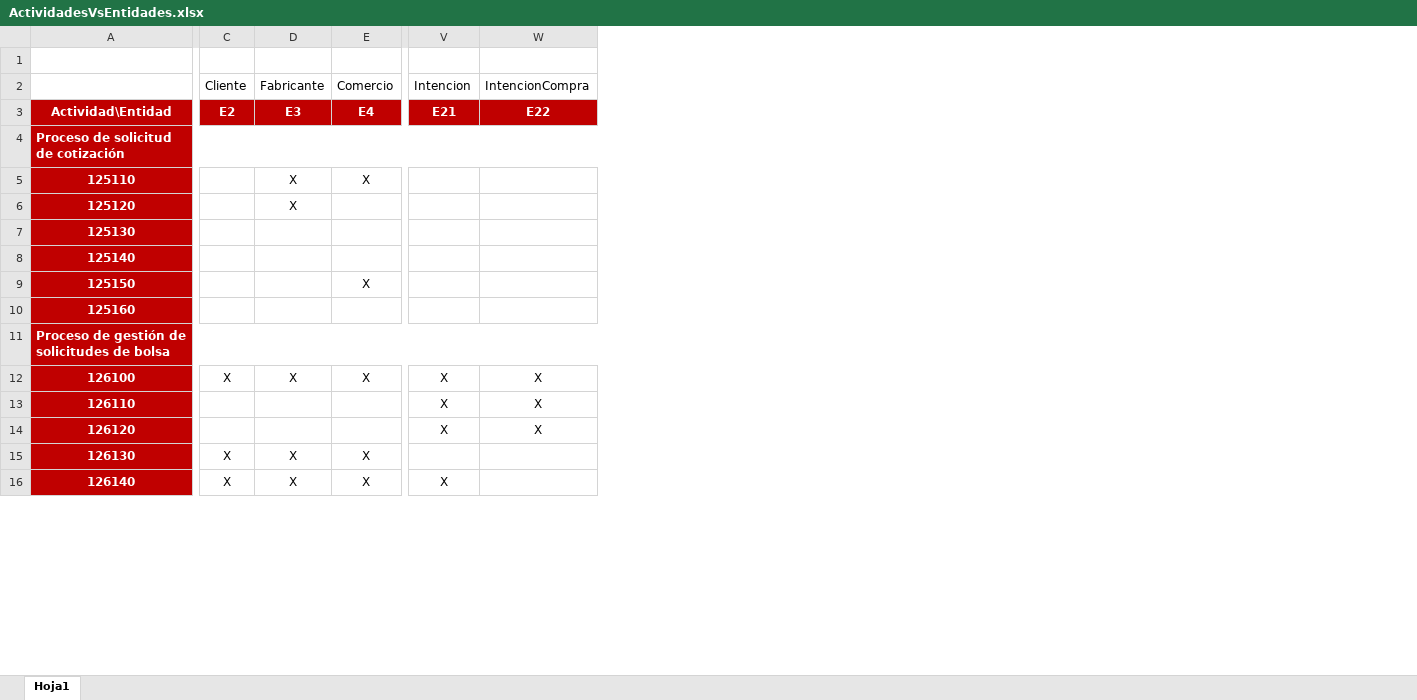
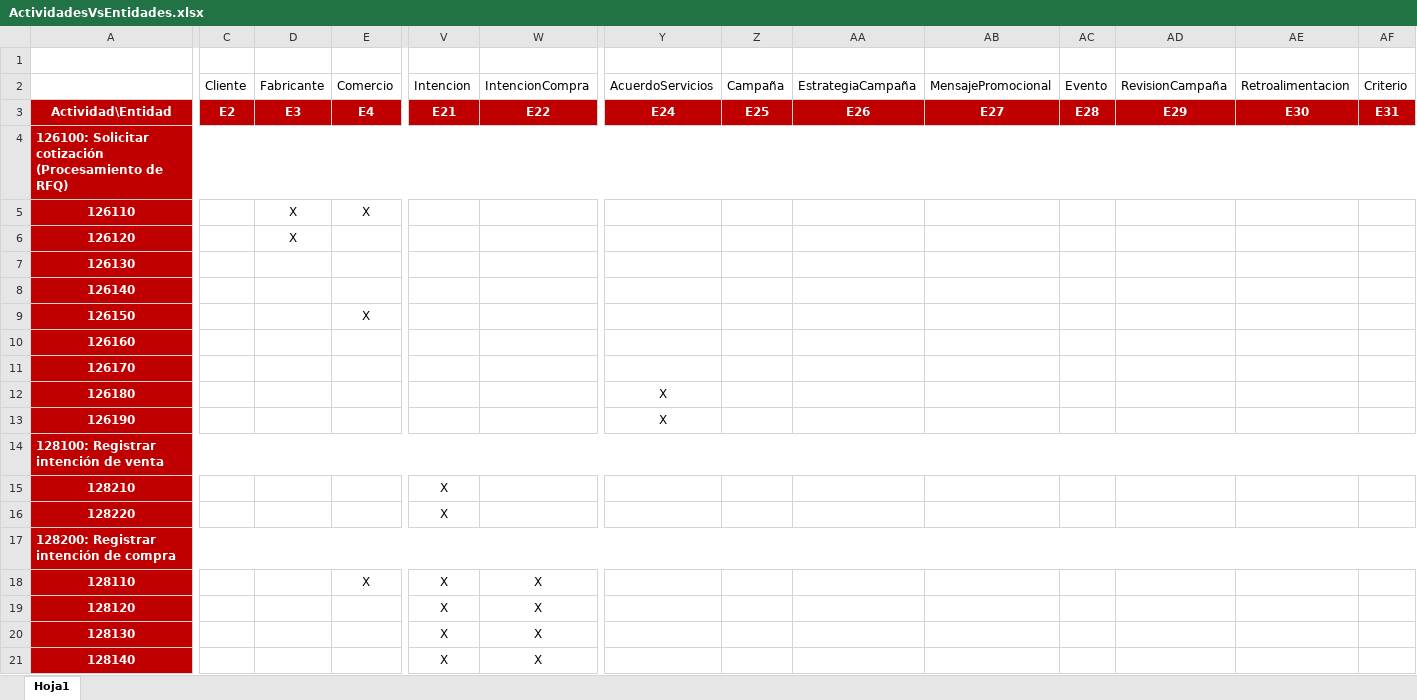
Before and after one commit to gaudisolutions/ecos, an Excel workbook: Proyecto I/Estrategia 1/ActividadesVsEntidades.xlsx, sheet Hoja1, drawn as a sheet; only a part is shown, gaps mark what is left out; values as stored, in another font and other column widths than the file's, no borders; removed rows and columns are numbered as before the commit, all else as after; rows hold the shown columns only; the diff covers the shown part only; the diff names each change by its address in the sheet, - before the commit and + after, or states it on an @@ line.

Commit message:
Actualización tabla entidades vs aplicaciones para todos los procesos del TO-BE

```diff
--- a/Proyecto I/Estrategia 1/ActividadesVsEntidades.xlsx (sheet Hoja1)
+++ b/Proyecto I/Estrategia 1/ActividadesVsEntidades.xlsx (sheet Hoja1)
+column Y (AcuerdoServicios), row 3: E24; row 12: X
+column Z (Campaña), row 3: E25
+column AA (EstrategiaCampaña), row 3: E26
+column AB (MensajePromocional), row 3: E27
+column AC (Evento), row 3: E28
+column AD (RevisionCampaña), row 3: E29
+column AE (Retroalimentacion), row 3: E30
+column AF (Criterio), row 3: E31
-A4: Proceso de solicitud de cotización
+A4: 126100: Solicitar cotización (Procesamiento de RFQ)
-A5: 125110
+A5: 126110
-A6: 125120
+A6: 126120
-A7: 125130
+A7: 126130
-A8: 125140
+A8: 126140
-A9: 125150
+A9: 126150
-A10: 125160
+A10: 126160
+row 11: 126170
-A12: Proceso de gestión de solicitudes de bolsa
+A12: 126180
-A12 alignment: left
+A12 alignment: center
-A11:X11 merged
-C12:W12 fill: #C00000
+C12:W12 fill: none
-row 12: 126100 | X | X | X | X | X
+row 13: 126190 |  |  |  |  |  | X
+row 14: 128100: Registrar intención de venta
+row 15: 128210 |  |  |  | X
+row 16: 128220 |  |  |  | X
+row 17: 128200: Registrar intención de compra
+row 18: 128110 |  |  | X | X | X
+row 19: 128120 |  |  |  | X | X
-A20: 126110
+A20: 128130
-A21: 126120
+A21: 128140
-row 15: 126130 | X | X | X
-row 16: 126140 | X | X | X | X
```
Also changed, not shown: 39 added rows, 1 removed row, 15 edited cells, cell formats and merged cells elsewhere in this sheet.
